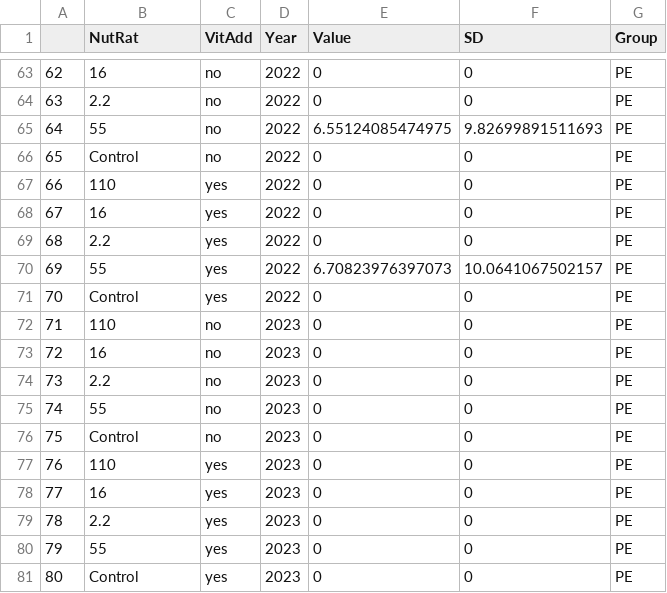
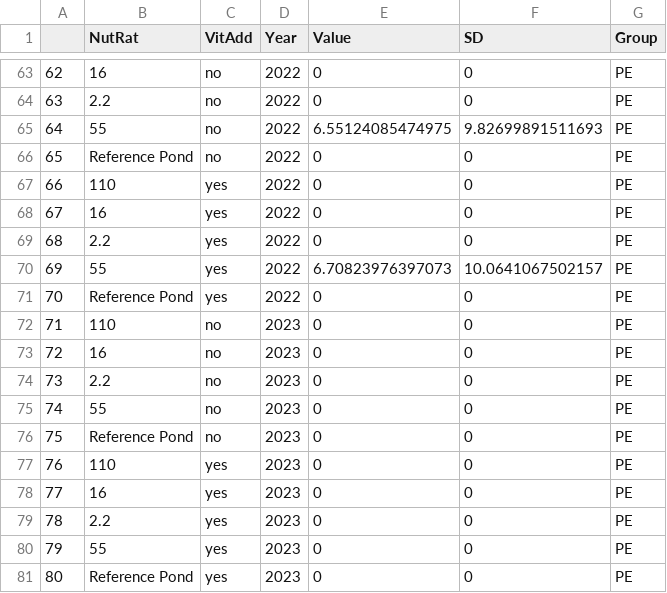
Before and after one commit to malcolmbarnard/BarnardetalLimnocorralBioassay, a CSV file: Exports_CSV/ChlByGroupMeanStDev.csv, drawn as a sheet; only a part is shown, gaps mark what is left out; the diff covers the shown part only.

```diff
--- a/Exports_CSV/ChlByGroupMeanStDev.csv
+++ b/Exports_CSV/ChlByGroupMeanStDev.csv
@@ -65,3 +65,3 @@
 "64","55","no","2022",6.55124085474975,9.82699891511693,"PE"
-"65","Control","no","2022",0,0,"PE"
+"65","Reference Pond","no","2022",0,0,"PE"
 "66","110","yes","2022",0,0,"PE"
@@ -70,3 +70,3 @@
 "69","55","yes","2022",6.70823976397073,10.0641067502157,"PE"
-"70","Control","yes","2022",0,0,"PE"
+"70","Reference Pond","yes","2022",0,0,"PE"
 "71","110","no","2023",0,0,"PE"
@@ -75,3 +75,3 @@
 "74","55","no","2023",0,0,"PE"
-"75","Control","no","2023",0,0,"PE"
+"75","Reference Pond","no","2023",0,0,"PE"
 "76","110","yes","2023",0,0,"PE"
@@ -80,2 +80,2 @@
 "79","55","yes","2023",0,0,"PE"
-"80","Control","yes","2023",0,0,"PE"
+"80","Reference Pond","yes","2023",0,0,"PE"
```
Also changed, not shown: 12 edited cells elsewhere in this file, Exports_CSV/CNPMeanStDev.csv, Exports_CSV/DNPMeanStDev.csv, 23 other files.
